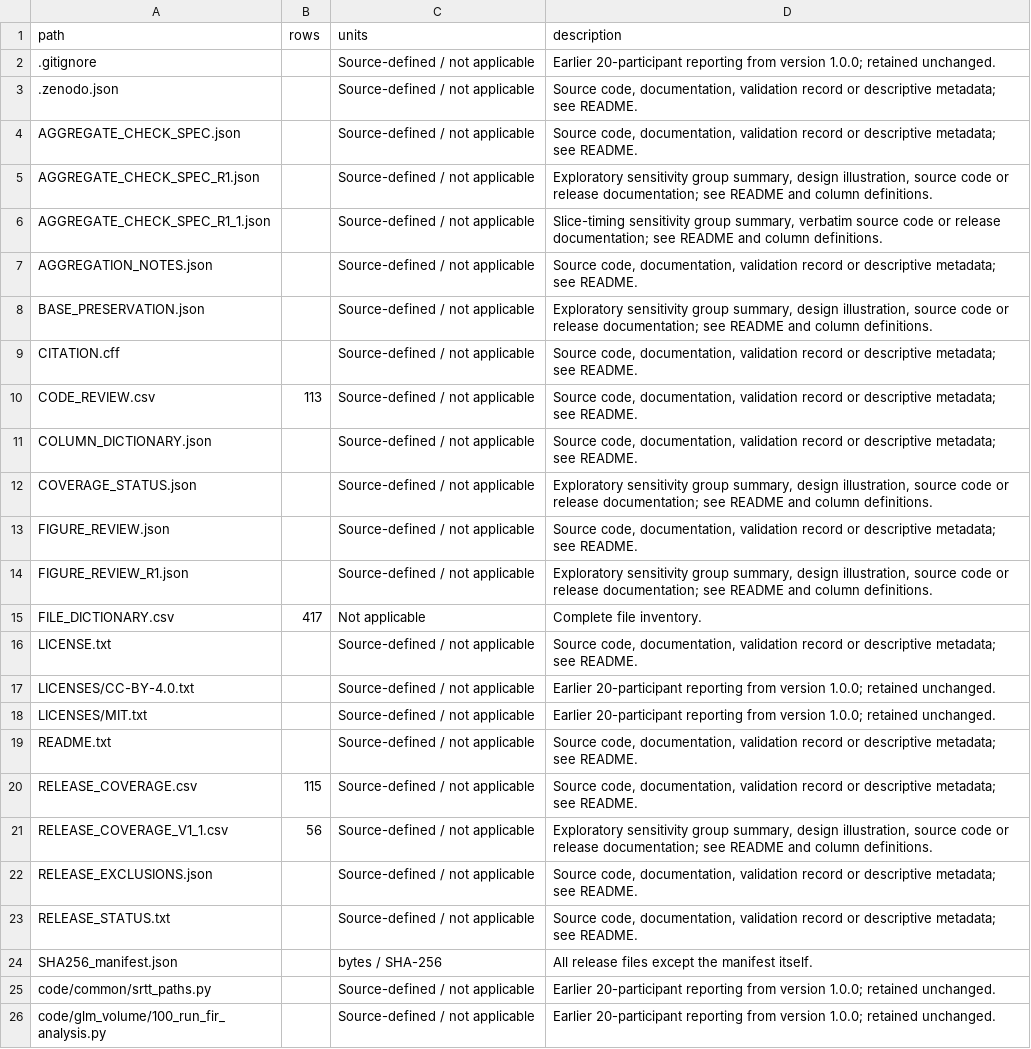
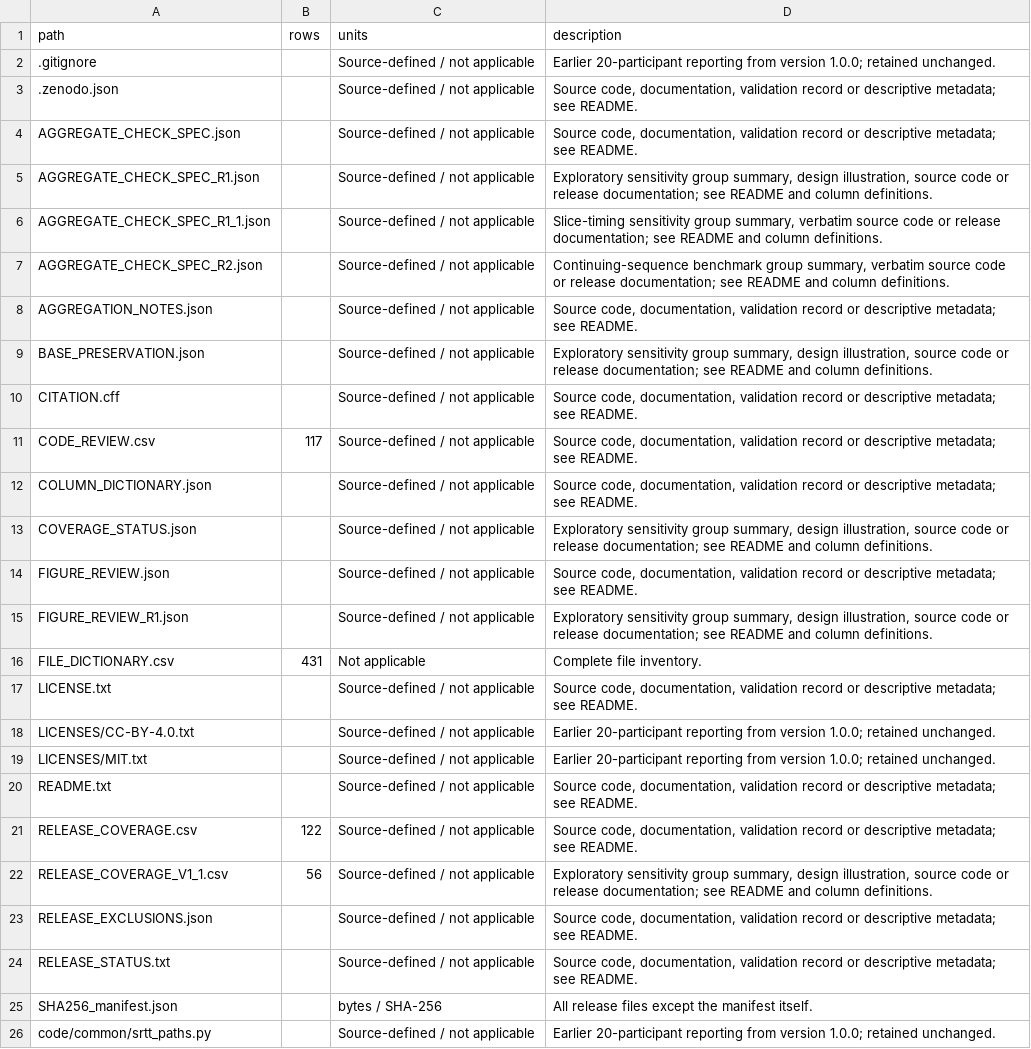
Before and after one commit to audachang/ids-srtt-hbm, a CSV file: FILE_DICTIONARY.csv, drawn as a sheet; only a part is shown; the shorter side is filled out with more unchanged rows; the diff covers the shown part only.

```diff
--- a/FILE_DICTIONARY.csv
+++ b/FILE_DICTIONARY.csv
@@ -6,2 +6,3 @@ AGGREGATE_CHECK_SPEC_R1.json,,Source-defined / not applicable,"Exploratory sensi
 AGGREGATE_CHECK_SPEC_R1_1.json,,Source-defined / not applicable,"Slice-timing sensitivity group summary, verbatim source code or release documentation; see README and column definitions."
+AGGREGATE_CHECK_SPEC_R2.json,,Source-defined / not applicable,"Continuing-sequence benchmark group summary, verbatim source code or release documentation; see README and column definitions."
 AGGREGATION_NOTES.json,,Source-defined / not applicable,"Source code, documentation, validation record or descriptive metadata; see README."
@@ -9,3 +10,3 @@ BASE_PRESERVATION.json,,Source-defined / not applicable,"Exploratory sensitivity
 CITATION.cff,,Source-defined / not applicable,"Source code, documentation, validation record or descriptive metadata; see README."
-CODE_REVIEW.csv,113,Source-defined / not applicable,"Source code, documentation, validation record or descriptive metadata; see README."
+CODE_REVIEW.csv,117,Source-defined / not applicable,"Source code, documentation, validation record or descriptive metadata; see README."
 COLUMN_DICTIONARY.json,,Source-defined / not applicable,"Source code, documentation, validation record or descriptive metadata; see README."
@@ -14,3 +15,3 @@ FIGURE_REVIEW.json,,Source-defined / not applicable,"Source code, documentation,
 FIGURE_REVIEW_R1.json,,Source-defined / not applicable,"Exploratory sensitivity group summary, design illustration, source code or release documentation; see README and column definitions."
-FILE_DICTIONARY.csv,417,Not applicable,Complete file inventory.
+FILE_DICTIONARY.csv,431,Not applicable,Complete file inventory.
 LICENSE.txt,,Source-defined / not applicable,"Source code, documentation, validation record or descriptive metadata; see README."
@@ -19,3 +20,3 @@ LICENSES/MIT.txt,,Source-defined / not applicable,Earlier 20-participant reporti
 README.txt,,Source-defined / not applicable,"Source code, documentation, validation record or descriptive metadata; see README."
-RELEASE_COVERAGE.csv,115,Source-defined / not applicable,"Source code, documentation, validation record or descriptive metadata; see README."
+RELEASE_COVERAGE.csv,122,Source-defined / not applicable,"Source code, documentation, validation record or descriptive metadata; see README."
 RELEASE_COVERAGE_V1_1.csv,56,Source-defined / not applicable,"Exploratory sensitivity group summary, design illustration, source code or release documentation; see README and column definitions."
```
Also changed, not shown: 13 added rows elsewhere in this file, CODE_REVIEW.csv, RELEASE_COVERAGE.csv, 25 other files.
